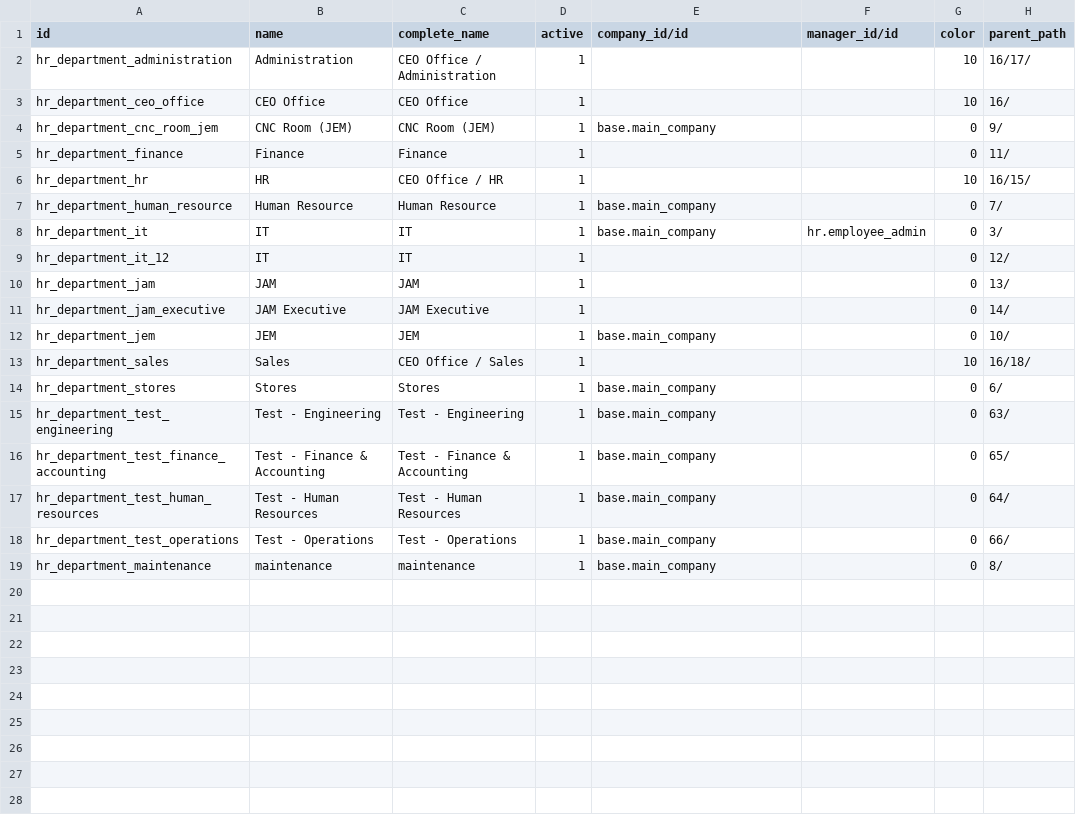
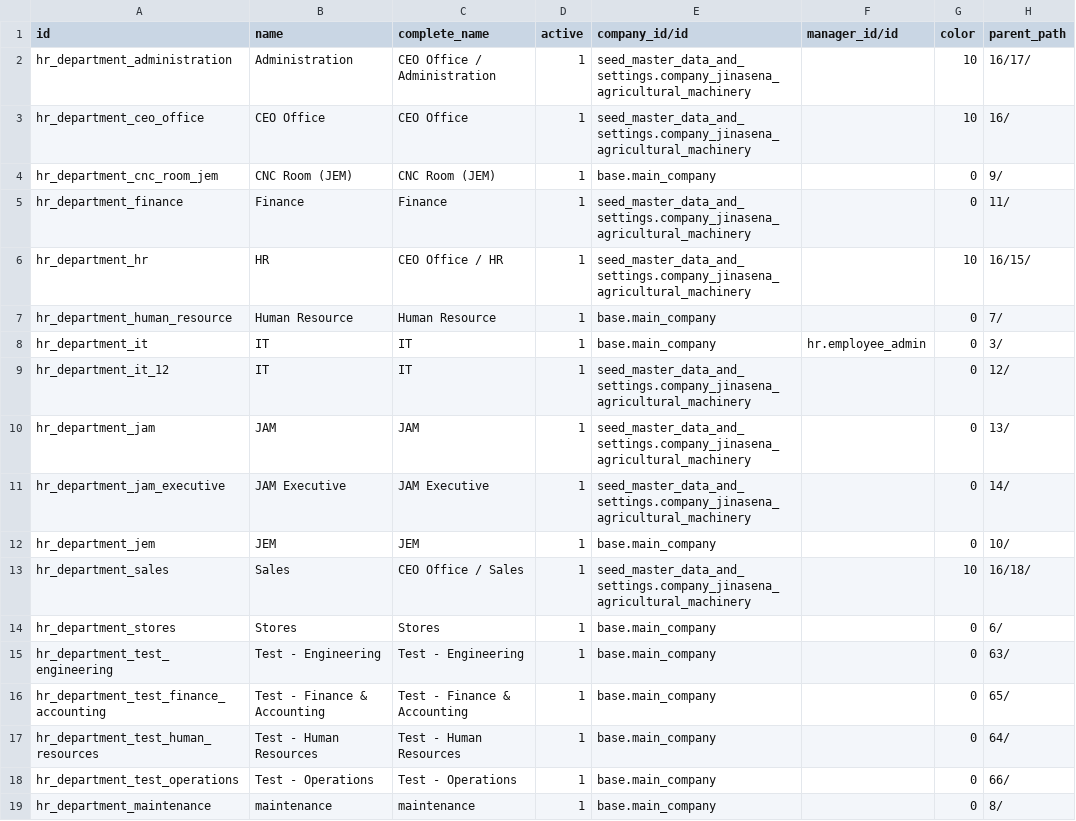
Before and after one commit to sanjayaWjinasena/Jinasena_MasterData_HR, a CSV file: data/hr.department.csv, drawn as a sheet.

```diff
--- a/data/hr.department.csv
+++ b/data/hr.department.csv
@@ -1,14 +1,14 @@
 id,name,complete_name,active,company_id/id,manager_id/id,color,parent_path
-hr_department_administration,Administration,CEO Office / Administration,1,,,10,16/17/
-hr_department_ceo_office,CEO Office,CEO Office,1,,,10,16/
+hr_department_administration,Administration,CEO Office / Administration,1,seed_master_data_and_settings.company_jinasena_agricultural_machinery,,10,16/17/
+hr_department_ceo_office,CEO Office,CEO Office,1,seed_master_data_and_settings.company_jinasena_agricultural_machinery,,10,16/
 hr_department_cnc_room_jem,CNC Room (JEM),CNC Room (JEM),1,base.main_company,,0,9/
-hr_department_finance,Finance,Finance,1,,,0,11/
-hr_department_hr,HR,CEO Office / HR,1,,,10,16/15/
+hr_department_finance,Finance,Finance,1,seed_master_data_and_settings.company_jinasena_agricultural_machinery,,0,11/
+hr_department_hr,HR,CEO Office / HR,1,seed_master_data_and_settings.company_jinasena_agricultural_machinery,,10,16/15/
 hr_department_human_resource,Human Resource,Human Resource,1,base.main_company,,0,7/
 hr_department_it,IT,IT,1,base.main_company,hr.employee_admin,0,3/
-hr_department_it_12,IT,IT,1,,,0,12/
-hr_department_jam,JAM,JAM,1,,,0,13/
-hr_department_jam_executive,JAM Executive,JAM Executive,1,,,0,14/
+hr_department_it_12,IT,IT,1,seed_master_data_and_settings.company_jinasena_agricultural_machinery,,0,12/
+hr_department_jam,JAM,JAM,1,seed_master_data_and_settings.company_jinasena_agricultural_machinery,,0,13/
+hr_department_jam_executive,JAM Executive,JAM Executive,1,seed_master_data_and_settings.company_jinasena_agricultural_machinery,,0,14/
 hr_department_jem,JEM,JEM,1,base.main_company,,0,10/
-hr_department_sales,Sales,CEO Office / Sales,1,,,10,16/18/
+hr_department_sales,Sales,CEO Office / Sales,1,seed_master_data_and_settings.company_jinasena_agricultural_machinery,,10,16/18/
 hr_department_stores,Stores,Stores,1,base.main_company,,0,6/
```
Also changed, not shown: data/hr.contract.csv, data/hr.employee.csv, 2 other files.
